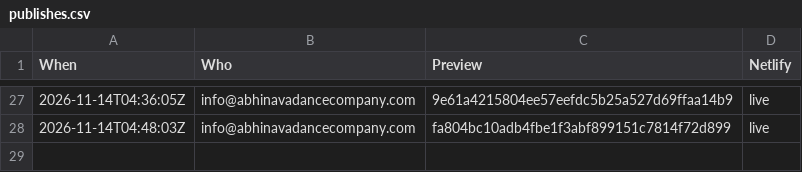
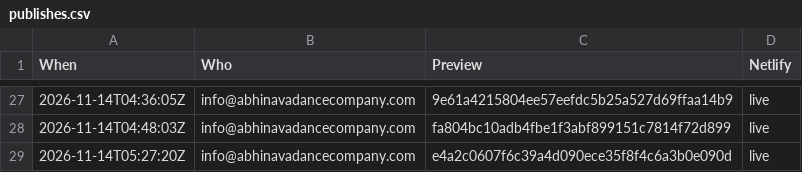
Before and after one commit to jagli/adc-webupdate, a CSV file: log/publishes.csv, drawn as a sheet; only a part is shown, gaps mark what is left out.

```diff
--- a/log/publishes.csv
+++ b/log/publishes.csv
@@ -28 +28,2 @@ When,Who,Preview,Netlify
 2026-11-14T04:48:03Z,info@abhinavadancecompany.com,fa804bc10adb4fbe1f3abf899151c7814f72d899,live
+2026-11-14T05:27:20Z,info@abhinavadancecompany.com,e4a2c0607f6c39a4d090ece35f8f4c6a3b0e090d,live
```
Also changed, not shown: 1 other file.
